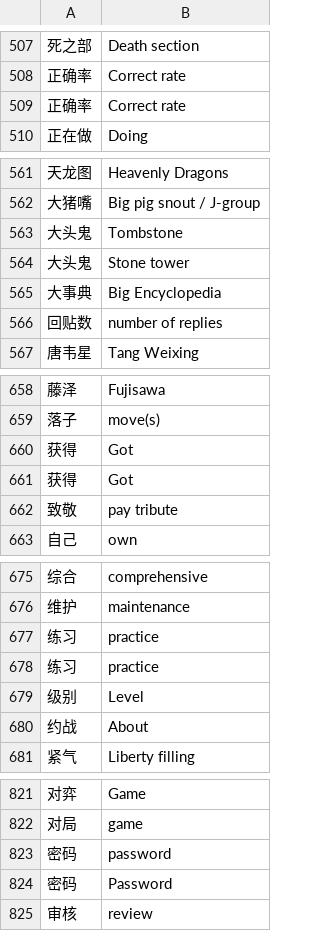
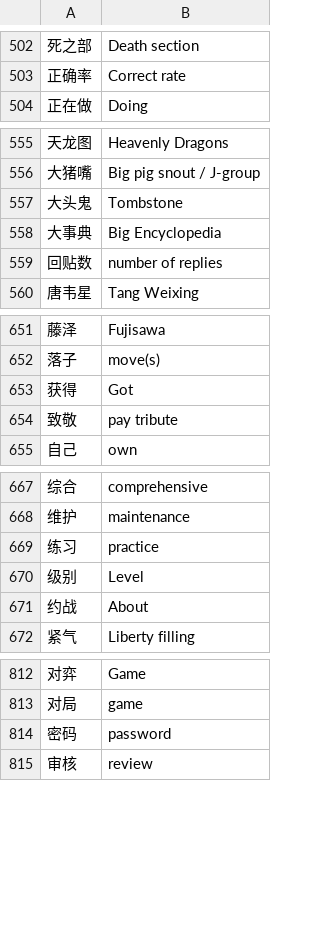
Before and after one commit to danubedataflow/101weiqiLocalizer, a TSV file: translations.tsv, drawn as a sheet; only a part is shown, gaps mark what is left out; removed rows and columns are numbered as before the commit, all else as after; the diff covers the shown part only; the diff names each change by its address in the sheet, - before the commit and + after, or states it on an @@ line.

```diff
--- a/translations.tsv
+++ b/translations.tsv
-row 509: 正确率 | Correct rate
-row 564: 大头鬼 | Stone tower
-row 661: 获得 | Got
-row 677: 练习 | practice
-row 824: 密码 | Password
```
Also changed, not shown: 1 added row and 7 removed rows elsewhere in this file, 2 other files.
